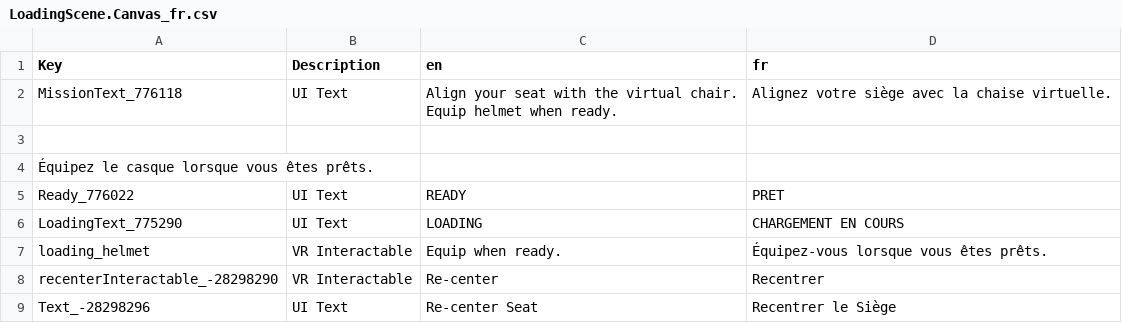
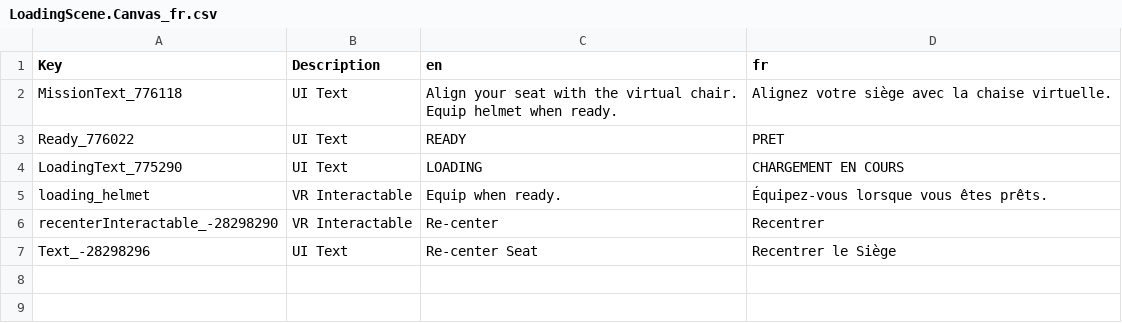
Before and after one commit to bret17/VTOL_VR, a CSV file: fr/LoadingScene.Canvas_fr.csv, drawn as a sheet.

```diff
--- a/fr/LoadingScene.Canvas_fr.csv
+++ b/fr/LoadingScene.Canvas_fr.csv
@@ -4,4 +4,2 @@ MissionText_776118,UI Text,"Align your seat with the virtual chair.
 Equip helmet when ready.",Alignez votre siège avec la chaise virtuelle.
-
-Équipez le casque lorsque vous êtes prêts.
 Ready_776022,UI Text,READY,PRET
```
Also changed, not shown: fr/ReadyRoom.InteractableCanvas_fr.csv, fr/SamplerScene.main_fr.csv, 1 other file.
